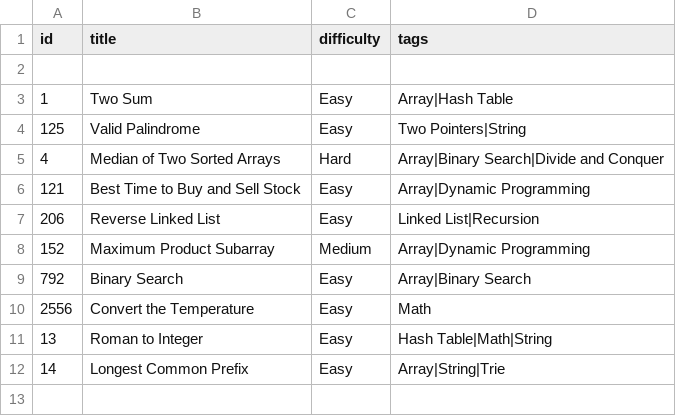
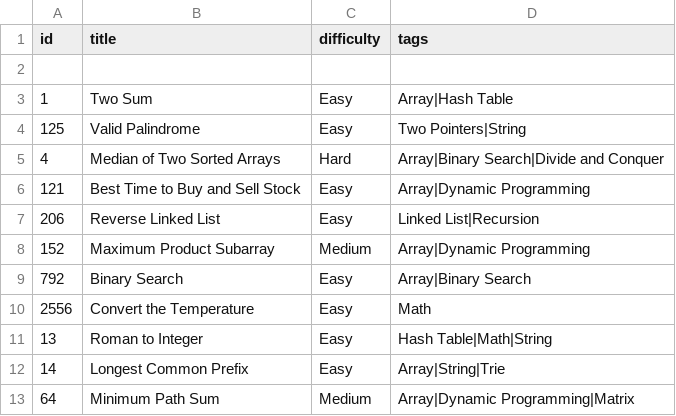
Before and after one commit to Suhas-Raut/LeetSync, a CSV file: tracker.csv, drawn as a sheet; the diff names each change by its address in the sheet, - before the commit and + after, or states it on an @@ line.

Commit message:
📘 LC 64: Minimum Path Sum

```diff
--- a/tracker.csv
+++ b/tracker.csv
+row 13: 64 | Minimum Path Sum | Medium | Array|Dynamic Programming|Matrix
```
Also changed, not shown: 4 other files.
